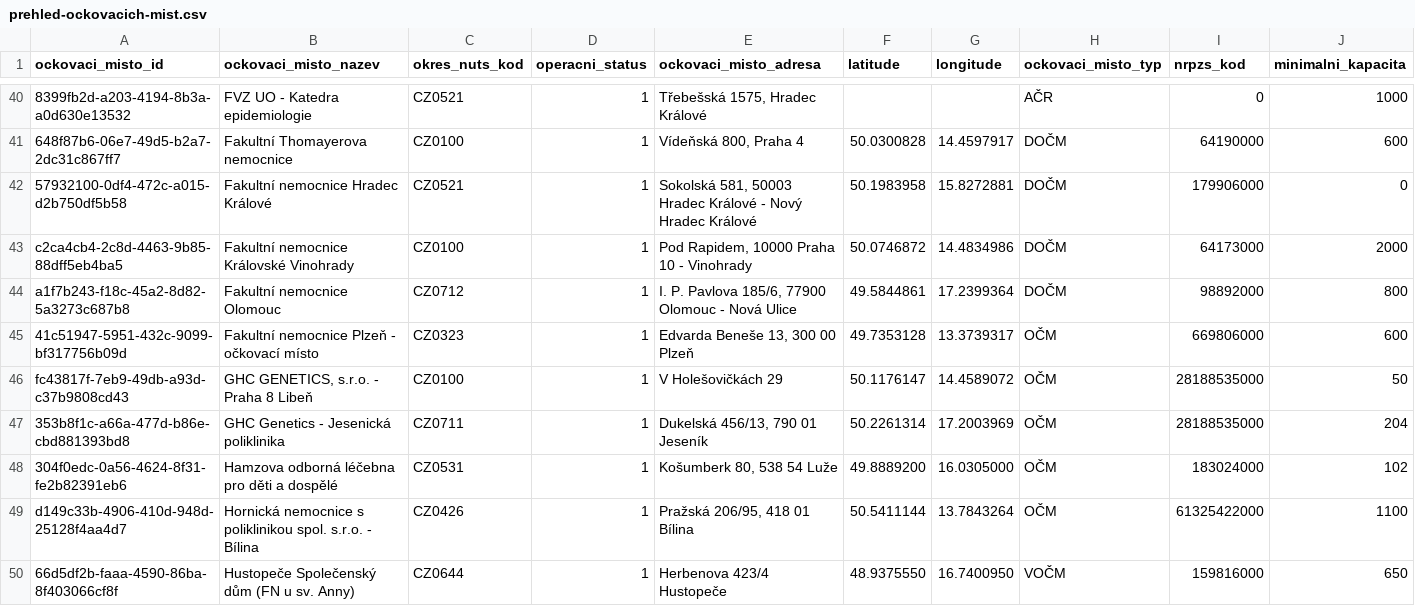
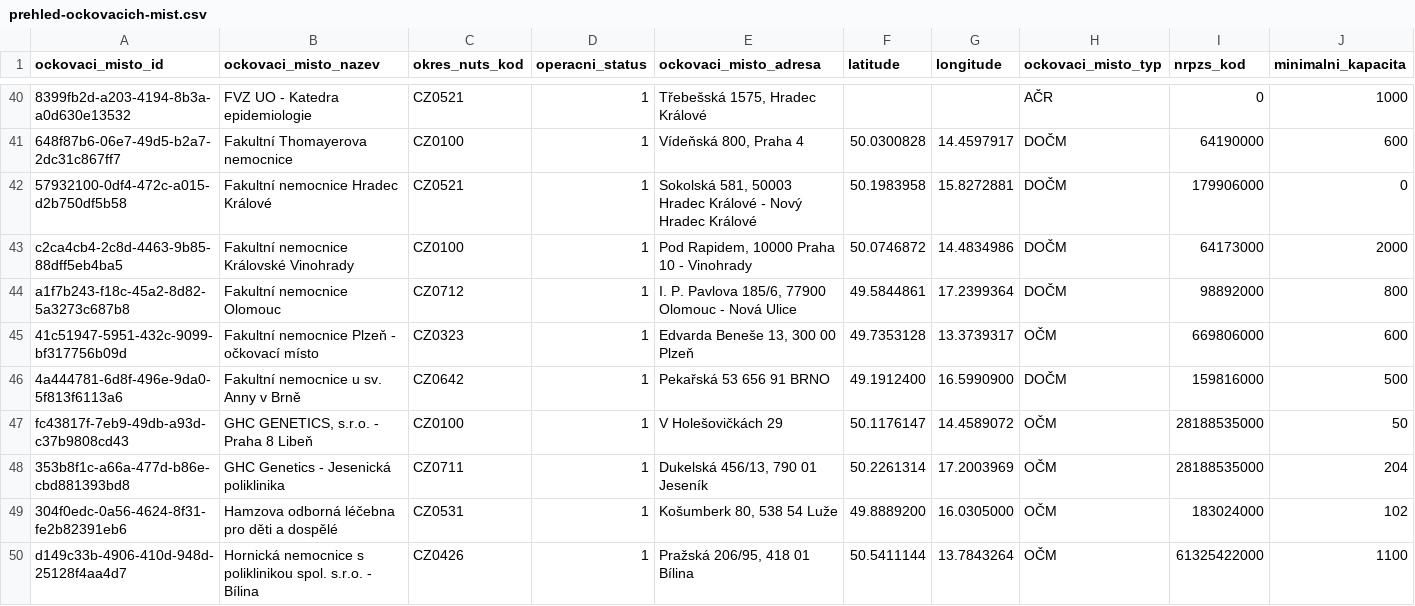
Before and after one commit to michalskop/mzcr-cz-covid-19-data, a CSV file: prehled-ockovacich-mist.csv, drawn as a sheet; only a part is shown, gaps mark what is left out; the shorter side is filled out with more unchanged rows; rows hold the shown columns only; the diff covers the shown part only; the diff names each change by its address in the sheet, - before the commit and + after, or states it on an @@ line.

```diff
--- a/prehled-ockovacich-mist.csv
+++ b/prehled-ockovacich-mist.csv
+row 46: 4a444781-6d8f-496e-9da0-5f813f6113a6 | Fakultní nemocnice u sv. Anny v Brně | CZ0642 | 1 | Pekařská 53 656 91 BRNO | 49.1912400 | 16.5990900 | DOČM | 159816000 | 500
```
Also changed, not shown: 1 added row, 3 removed rows and 2 edited cells elsewhere in this file, hospitalizace.csv, mestske-casti.csv, 8 other files.
